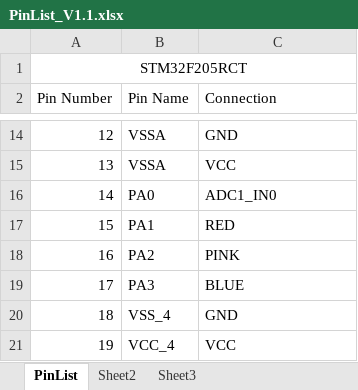
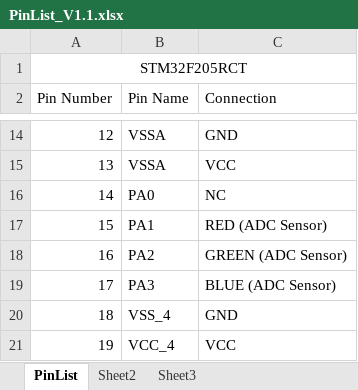
Before and after one commit to erebus-labs/sense_platform, an Excel workbook: Design/PinList_V1.1.xlsx, sheet PinList, drawn as a sheet; only a part is shown, gaps mark what is left out; values as stored, in another font and other column widths than the file's, no borders; the diff covers the shown part only; the diff names each change by its address in the sheet, - before the commit and + after, or states it on an @@ line.

```diff
--- a/Design/PinList_V1.1.xlsx (sheet PinList)
+++ b/Design/PinList_V1.1.xlsx (sheet PinList)
-C16 (Connection): ADC1_IN0
+C16 (Connection): NC
-C17 (Connection): RED
+C17 (Connection): RED (ADC Sensor)
-C18 (Connection): PINK
+C18 (Connection): GREEN (ADC Sensor)
-C19 (Connection): BLUE
+C19 (Connection): BLUE (ADC Sensor)
```
Also changed, not shown: 15 edited cells elsewhere in this sheet, 1 other file.
